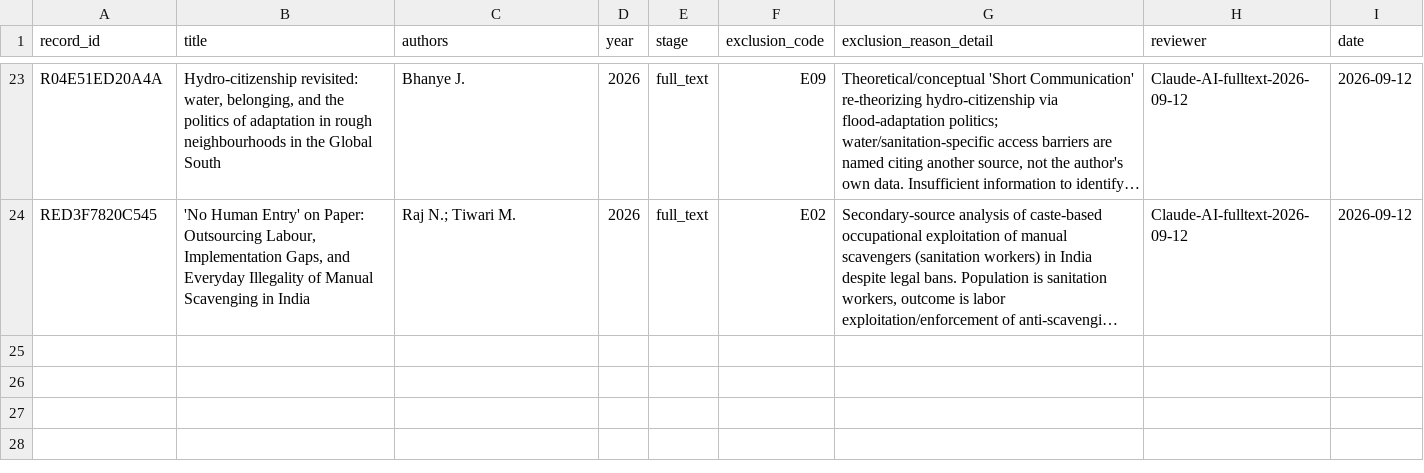
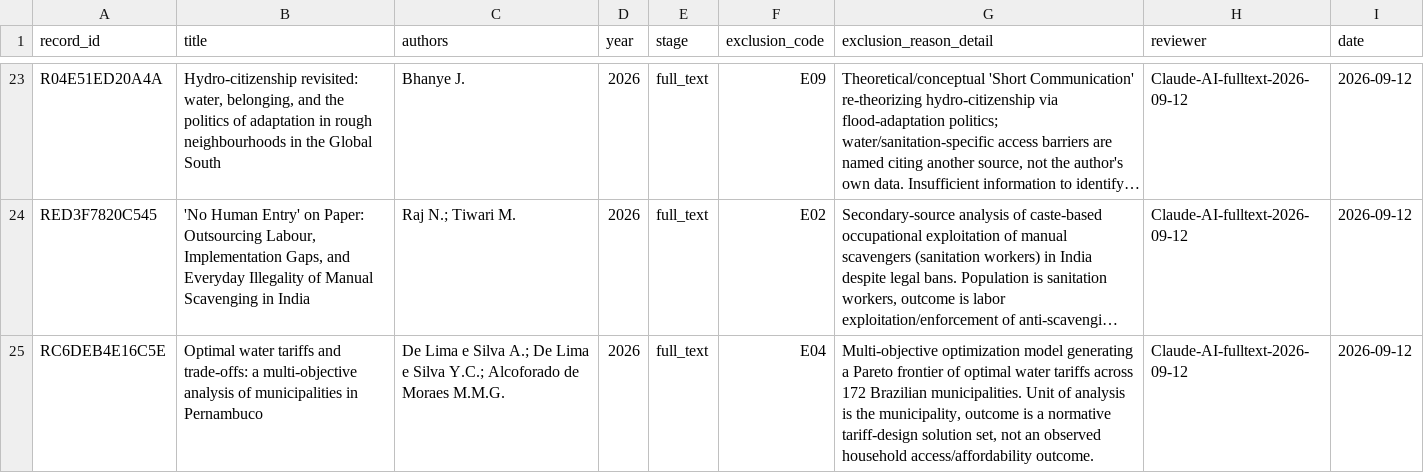
Before and after one commit to jrklaus8/water-law-dataset, a CSV file: legal-last-mile-systematic-review/02_screening/exclusion_log/exclusion_log.csv, drawn as a sheet; only a part is shown, gaps mark what is left out; long unchanged cells end in …; the diff names each change by its address in the sheet, - before the commit and + after, or states it on an @@ line.

```diff
--- a/legal-last-mile-systematic-review/02_screening/exclusion_log/exclusion_log.csv
+++ b/legal-last-mile-systematic-review/02_screening/exclusion_log/exclusion_log.csv
+row 25: RC6DEB4E16C5E | Optimal water tariffs and trade-offs: a multi-objective analysis of municipalities in Pernambuco | De Lima e Silva A.; De Lima e Silva Y.C.; Alcoforado de Moraes M.M.G. | 2026 | full_text | E04 | Multi-objective optimization model generating a Pareto frontier of optimal water tariffs across 172 Brazilian municipalities. Unit of analysis is the municipality, outcome is a normative tariff-design solution set, not an observed household access/affordability outcome. | Claude-AI-fulltext-2026-09-12 | 2026-09-12
```
Also changed, not shown: 1 other file.
